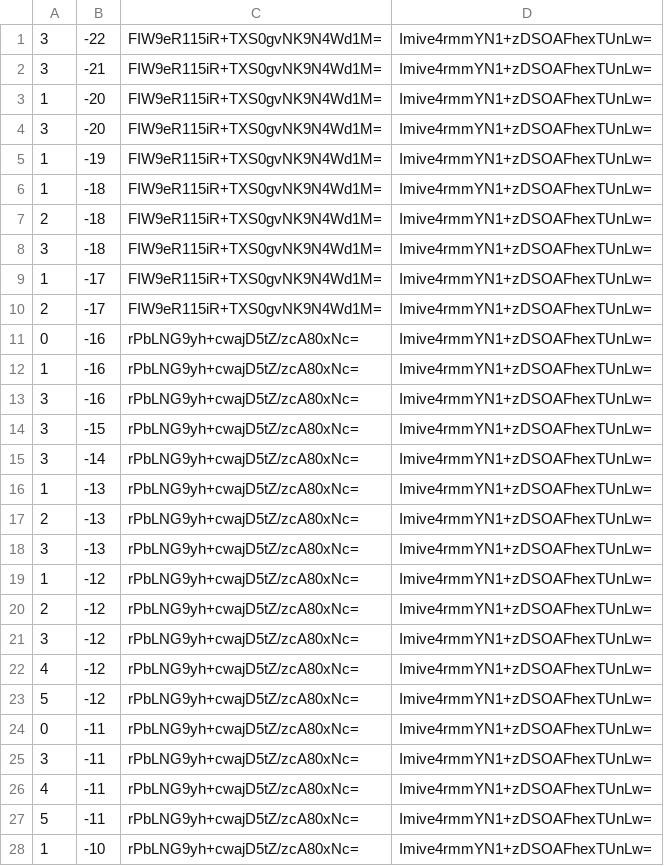
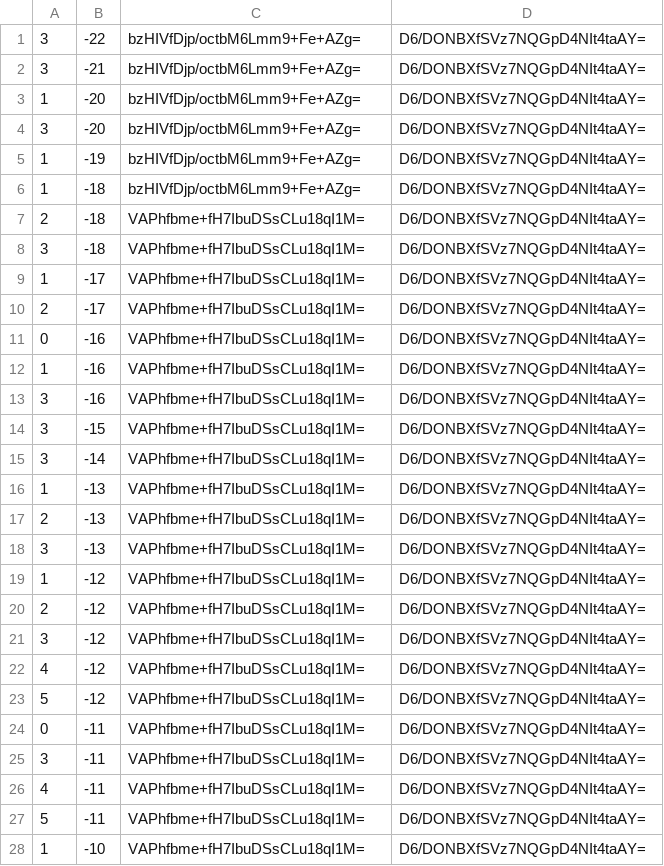
Before and after one commit to counterfitninja/chilled-end, a CSV file: tiles/zoom.-1/metadata/k.0.-1.csv, drawn as a sheet; only a part is shown; the diff covers the shown part only.

```diff
--- a/tiles/zoom.-1/metadata/k.0.-1.csv
+++ b/tiles/zoom.-1/metadata/k.0.-1.csv
@@ -1,28 +1,28 @@
-3,-22,FIW9eR115iR+TXS0gvNK9N4Wd1M=,Imive4rmmYN1+zDSOAFhexTUnLw=
-3,-21,FIW9eR115iR+TXS0gvNK9N4Wd1M=,Imive4rmmYN1+zDSOAFhexTUnLw=
-1,-20,FIW9eR115iR+TXS0gvNK9N4Wd1M=,Imive4rmmYN1+zDSOAFhexTUnLw=
-3,-20,FIW9eR115iR+TXS0gvNK9N4Wd1M=,Imive4rmmYN1+zDSOAFhexTUnLw=
-1,-19,FIW9eR115iR+TXS0gvNK9N4Wd1M=,Imive4rmmYN1+zDSOAFhexTUnLw=
-1,-18,FIW9eR115iR+TXS0gvNK9N4Wd1M=,Imive4rmmYN1+zDSOAFhexTUnLw=
-2,-18,FIW9eR115iR+TXS0gvNK9N4Wd1M=,Imive4rmmYN1+zDSOAFhexTUnLw=
-3,-18,FIW9eR115iR+TXS0gvNK9N4Wd1M=,Imive4rmmYN1+zDSOAFhexTUnLw=
-1,-17,FIW9eR115iR+TXS0gvNK9N4Wd1M=,Imive4rmmYN1+zDSOAFhexTUnLw=
-2,-17,FIW9eR115iR+TXS0gvNK9N4Wd1M=,Imive4rmmYN1+zDSOAFhexTUnLw=
-0,-16,rPbLNG9yh+cwajD5tZ/zcA80xNc=,Imive4rmmYN1+zDSOAFhexTUnLw=
-1,-16,rPbLNG9yh+cwajD5tZ/zcA80xNc=,Imive4rmmYN1+zDSOAFhexTUnLw=
-3,-16,rPbLNG9yh+cwajD5tZ/zcA80xNc=,Imive4rmmYN1+zDSOAFhexTUnLw=
-3,-15,rPbLNG9yh+cwajD5tZ/zcA80xNc=,Imive4rmmYN1+zDSOAFhexTUnLw=
-3,-14,rPbLNG9yh+cwajD5tZ/zcA80xNc=,Imive4rmmYN1+zDSOAFhexTUnLw=
-1,-13,rPbLNG9yh+cwajD5tZ/zcA80xNc=,Imive4rmmYN1+zDSOAFhexTUnLw=
-2,-13,rPbLNG9yh+cwajD5tZ/zcA80xNc=,Imive4rmmYN1+zDSOAFhexTUnLw=
-3,-13,rPbLNG9yh+cwajD5tZ/zcA80xNc=,Imive4rmmYN1+zDSOAFhexTUnLw=
-1,-12,rPbLNG9yh+cwajD5tZ/zcA80xNc=,Imive4rmmYN1+zDSOAFhexTUnLw=
-2,-12,rPbLNG9yh+cwajD5tZ/zcA80xNc=,Imive4rmmYN1+zDSOAFhexTUnLw=
-3,-12,rPbLNG9yh+cwajD5tZ/zcA80xNc=,Imive4rmmYN1+zDSOAFhexTUnLw=
-4,-12,rPbLNG9yh+cwajD5tZ/zcA80xNc=,Imive4rmmYN1+zDSOAFhexTUnLw=
-5,-12,rPbLNG9yh+cwajD5tZ/zcA80xNc=,Imive4rmmYN1+zDSOAFhexTUnLw=
-0,-11,rPbLNG9yh+cwajD5tZ/zcA80xNc=,Imive4rmmYN1+zDSOAFhexTUnLw=
-3,-11,rPbLNG9yh+cwajD5tZ/zcA80xNc=,Imive4rmmYN1+zDSOAFhexTUnLw=
-4,-11,rPbLNG9yh+cwajD5tZ/zcA80xNc=,Imive4rmmYN1+zDSOAFhexTUnLw=
-5,-11,rPbLNG9yh+cwajD5tZ/zcA80xNc=,Imive4rmmYN1+zDSOAFhexTUnLw=
-1,-10,rPbLNG9yh+cwajD5tZ/zcA80xNc=,Imive4rmmYN1+zDSOAFhexTUnLw=
+3,-22,bzHIVfDjp/octbM6Lmm9+Fe+AZg=,D6/DONBXfSVz7NQGpD4NIt4taAY=
+3,-21,bzHIVfDjp/octbM6Lmm9+Fe+AZg=,D6/DONBXfSVz7NQGpD4NIt4taAY=
+1,-20,bzHIVfDjp/octbM6Lmm9+Fe+AZg=,D6/DONBXfSVz7NQGpD4NIt4taAY=
+3,-20,bzHIVfDjp/octbM6Lmm9+Fe+AZg=,D6/DONBXfSVz7NQGpD4NIt4taAY=
+1,-19,bzHIVfDjp/octbM6Lmm9+Fe+AZg=,D6/DONBXfSVz7NQGpD4NIt4taAY=
+1,-18,bzHIVfDjp/octbM6Lmm9+Fe+AZg=,D6/DONBXfSVz7NQGpD4NIt4taAY=
+2,-18,VAPhfbme+fH7IbuDSsCLu18qI1M=,D6/DONBXfSVz7NQGpD4NIt4taAY=
+3,-18,VAPhfbme+fH7IbuDSsCLu18qI1M=,D6/DONBXfSVz7NQGpD4NIt4taAY=
+1,-17,VAPhfbme+fH7IbuDSsCLu18qI1M=,D6/DONBXfSVz7NQGpD4NIt4taAY=
+2,-17,VAPhfbme+fH7IbuDSsCLu18qI1M=,D6/DONBXfSVz7NQGpD4NIt4taAY=
+0,-16,VAPhfbme+fH7IbuDSsCLu18qI1M=,D6/DONBXfSVz7NQGpD4NIt4taAY=
+1,-16,VAPhfbme+fH7IbuDSsCLu18qI1M=,D6/DONBXfSVz7NQGpD4NIt4taAY=
+3,-16,VAPhfbme+fH7IbuDSsCLu18qI1M=,D6/DONBXfSVz7NQGpD4NIt4taAY=
+3,-15,VAPhfbme+fH7IbuDSsCLu18qI1M=,D6/DONBXfSVz7NQGpD4NIt4taAY=
+3,-14,VAPhfbme+fH7IbuDSsCLu18qI1M=,D6/DONBXfSVz7NQGpD4NIt4taAY=
+1,-13,VAPhfbme+fH7IbuDSsCLu18qI1M=,D6/DONBXfSVz7NQGpD4NIt4taAY=
+2,-13,VAPhfbme+fH7IbuDSsCLu18qI1M=,D6/DONBXfSVz7NQGpD4NIt4taAY=
+3,-13,VAPhfbme+fH7IbuDSsCLu18qI1M=,D6/DONBXfSVz7NQGpD4NIt4taAY=
+1,-12,VAPhfbme+fH7IbuDSsCLu18qI1M=,D6/DONBXfSVz7NQGpD4NIt4taAY=
+2,-12,VAPhfbme+fH7IbuDSsCLu18qI1M=,D6/DONBXfSVz7NQGpD4NIt4taAY=
+3,-12,VAPhfbme+fH7IbuDSsCLu18qI1M=,D6/DONBXfSVz7NQGpD4NIt4taAY=
+4,-12,VAPhfbme+fH7IbuDSsCLu18qI1M=,D6/DONBXfSVz7NQGpD4NIt4taAY=
+5,-12,VAPhfbme+fH7IbuDSsCLu18qI1M=,D6/DONBXfSVz7NQGpD4NIt4taAY=
+0,-11,VAPhfbme+fH7IbuDSsCLu18qI1M=,D6/DONBXfSVz7NQGpD4NIt4taAY=
+3,-11,VAPhfbme+fH7IbuDSsCLu18qI1M=,D6/DONBXfSVz7NQGpD4NIt4taAY=
+4,-11,VAPhfbme+fH7IbuDSsCLu18qI1M=,D6/DONBXfSVz7NQGpD4NIt4taAY=
+5,-11,VAPhfbme+fH7IbuDSsCLu18qI1M=,D6/DONBXfSVz7NQGpD4NIt4taAY=
+1,-10,VAPhfbme+fH7IbuDSsCLu18qI1M=,D6/DONBXfSVz7NQGpD4NIt4taAY=
```
Also changed, not shown: 144 edited cells elsewhere in this file, tiles/zoom.-1/metadata/k.-1.-1.csv, tiles/zoom.-1/metadata/k.-1.0.csv, 32 other files.
